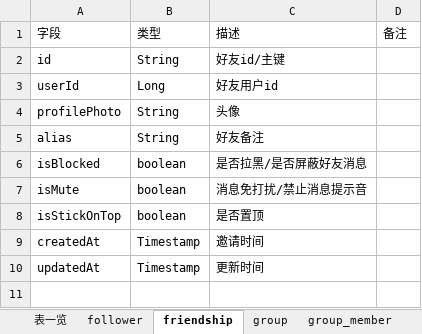
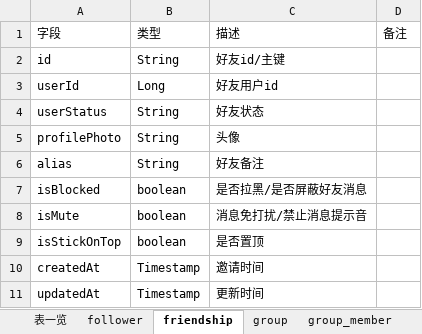
Before and after one commit to chenqingze/laoke, an Excel workbook: doc/db/aiTalkDB_Frontend.xlsx, sheet friendship, drawn as a sheet; values as stored, in another font and other column widths than the file's, no borders; the diff names each change by its address in the sheet, - before the commit and + after, or states it on an @@ line.

Commit message:
add field userStatus to friendship

```diff
--- a/doc/db/aiTalkDB_Frontend.xlsx (sheet friendship)
+++ b/doc/db/aiTalkDB_Frontend.xlsx (sheet friendship)
+row 4: userStatus | String | 好友状态
```
Also changed, not shown: 1 other file.
